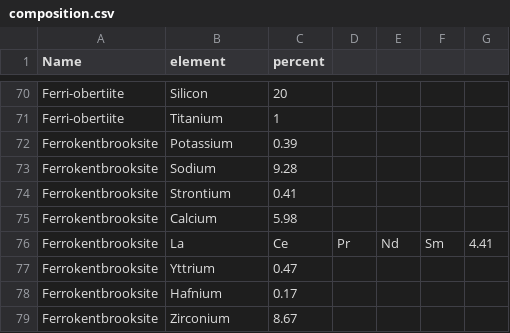
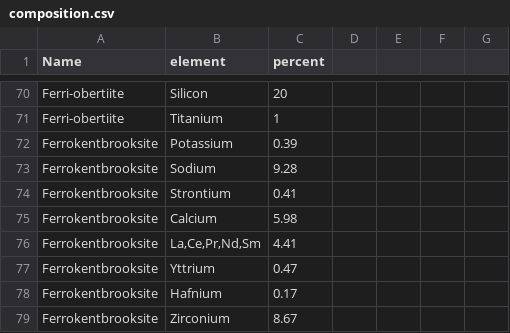
Before and after one commit to tunguyen17/rockdb, a CSV file: csv/composition.csv, drawn as a sheet; only a part is shown, gaps mark what is left out; removed rows and columns are numbered as before the commit, all else as after; the diff names each change by its address in the sheet, - before the commit and + after, or states it on an @@ line.

```diff
--- a/csv/composition.csv
+++ b/csv/composition.csv
-row 76: Ferrokentbrooksite | La | Ce | Pr | Nd | Sm | 4.41
+row 76: Ferrokentbrooksite | La,Ce,Pr,Nd,Sm | 4.41
```
Also changed, not shown: csv/local_info.csv, 2 other files.
